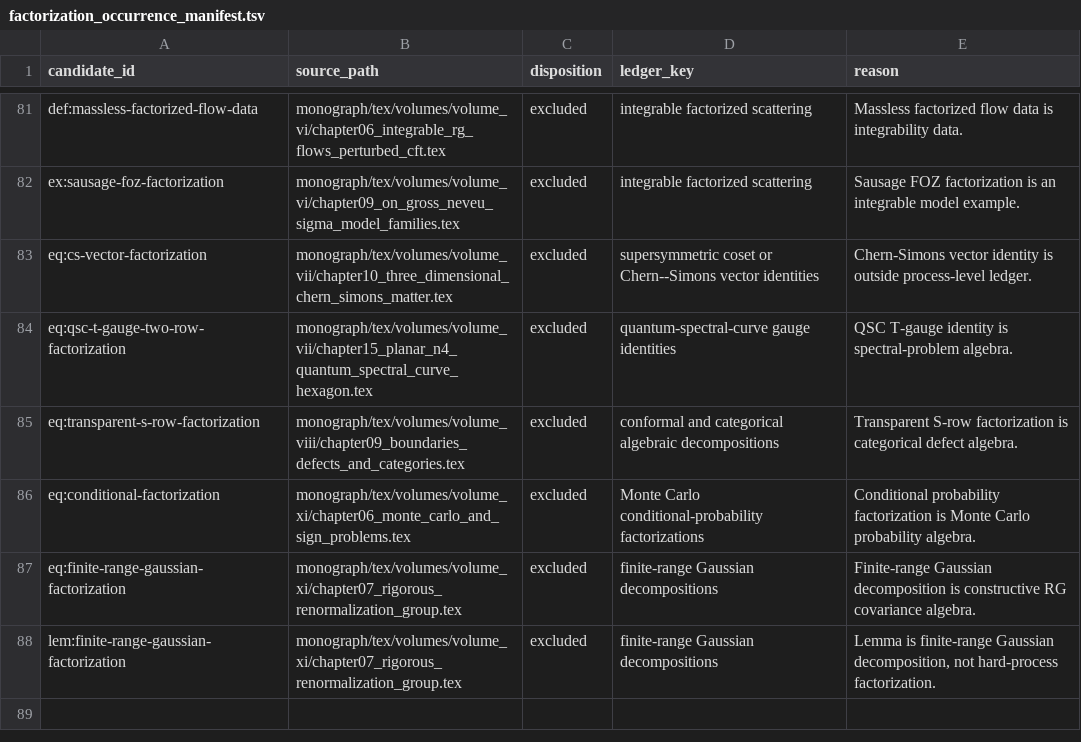
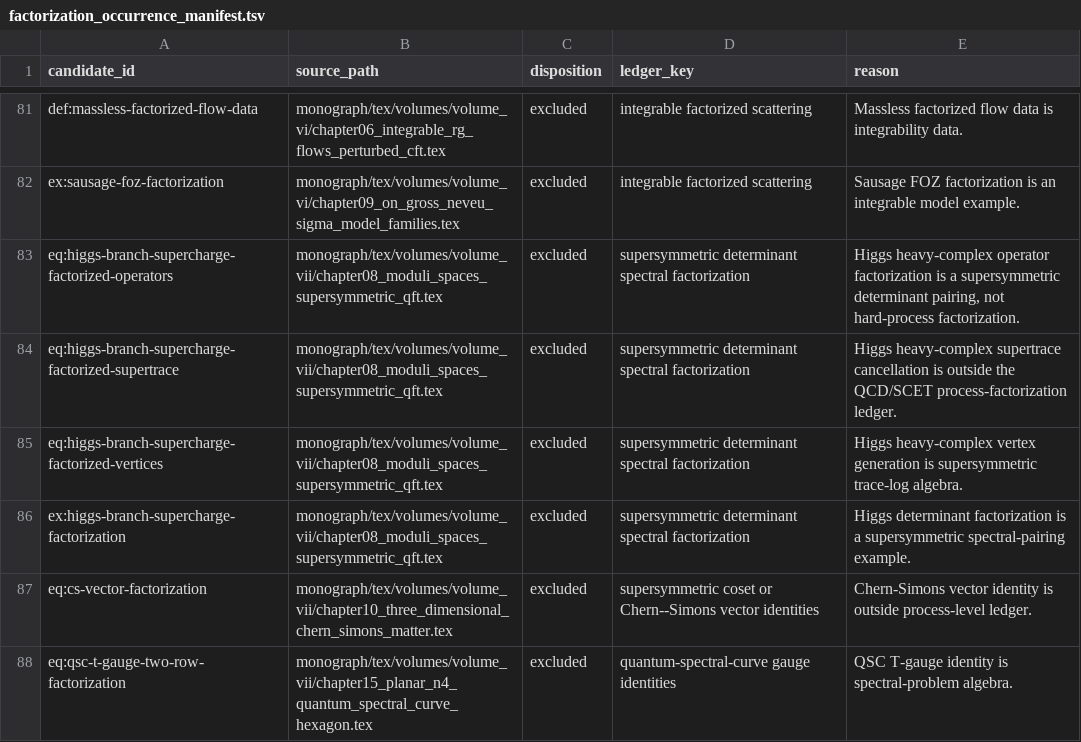
Before and after one commit to arivero/QFTbook, a TSV file: planning/factorization_occurrence_manifest.tsv, drawn as a sheet; only a part is shown, gaps mark what is left out; the shorter side is filled out with more unchanged rows; the diff names each change by its address in the sheet, - before the commit and + after, or states it on an @@ line.

Commit message:
Factor Higgs heavy determinant

```diff
--- a/planning/factorization_occurrence_manifest.tsv
+++ b/planning/factorization_occurrence_manifest.tsv
+row 83: eq:higgs-branch-supercharge-factorized-operators | monograph/tex/volumes/volume_vii/chapter08_moduli_spaces_supersymmetric_qft.tex | excluded | supersymmetric determinant spectral factorization | Higgs heavy-complex operator factorization is a supersymmetric determinant pairing, not hard-process factorization.
+row 84: eq:higgs-branch-supercharge-factorized-supertrace | monograph/tex/volumes/volume_vii/chapter08_moduli_spaces_supersymmetric_qft.tex | excluded | supersymmetric determinant spectral factorization | Higgs heavy-complex supertrace cancellation is outside the QCD/SCET process-factorization ledger.
+row 85: eq:higgs-branch-supercharge-factorized-vertices | monograph/tex/volumes/volume_vii/chapter08_moduli_spaces_supersymmetric_qft.tex | excluded | supersymmetric determinant spectral factorization | Higgs heavy-complex vertex generation is supersymmetric trace-log algebra.
+row 86: ex:higgs-branch-supercharge-factorization | monograph/tex/volumes/volume_vii/chapter08_moduli_spaces_supersymmetric_qft.tex | excluded | supersymmetric determinant spectral factorization | Higgs determinant factorization is a supersymmetric spectral-pairing example.
```
Also changed, not shown: planning/factorization_textual_candidate_review.tsv, 6 other files.
